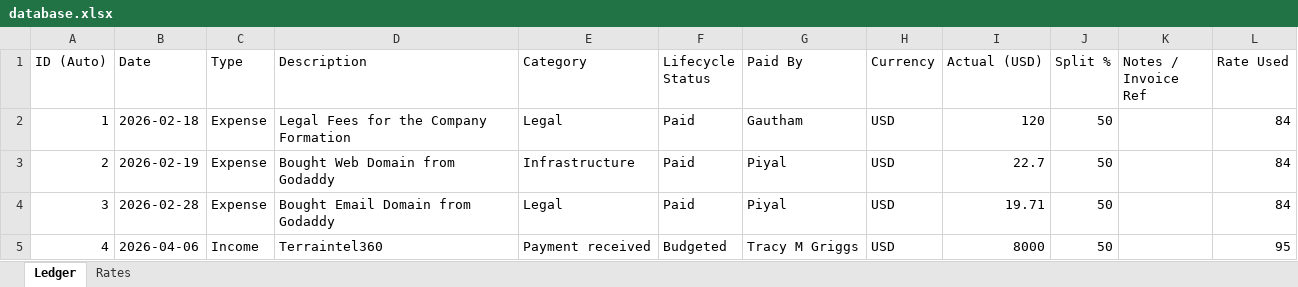
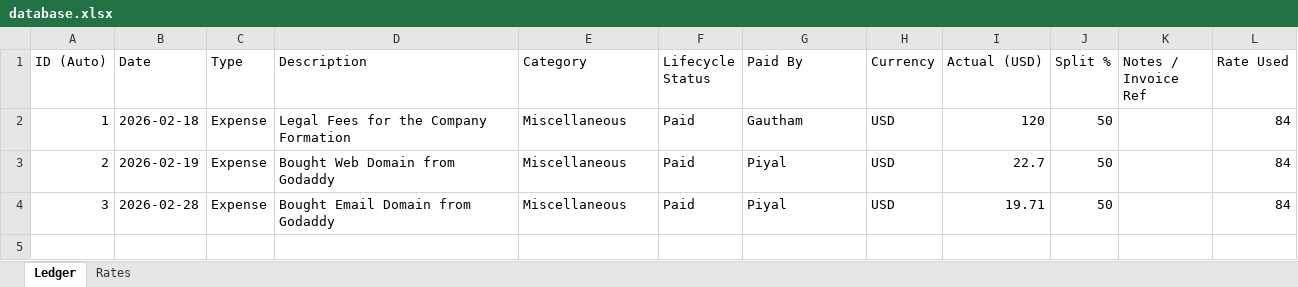
Before and after one commit to kneuralabs/trax, an Excel workbook: database.xlsx, sheet Ledger, drawn as a sheet; values as stored, in another font and other column widths than the file's, no borders; the diff names each change by its address in the sheet, - before the commit and + after, or states it on an @@ line.

Commit message:
KneuraTRAX update 2026-04-06T22:58

```diff
--- a/database.xlsx (sheet Ledger)
+++ b/database.xlsx (sheet Ledger)
-E2 (Category): Legal
+E2 (Category): Miscellaneous
-E3 (Category): Infrastructure
+E3 (Category): Miscellaneous
-E4 (Category): Legal
+E4 (Category): Miscellaneous
-row 5: 4 | 2026-04-06 | Income | Terraintel360 | Payment received | Budgeted | Tracy M Griggs | USD | 8000 | 50 |  | 95
```
